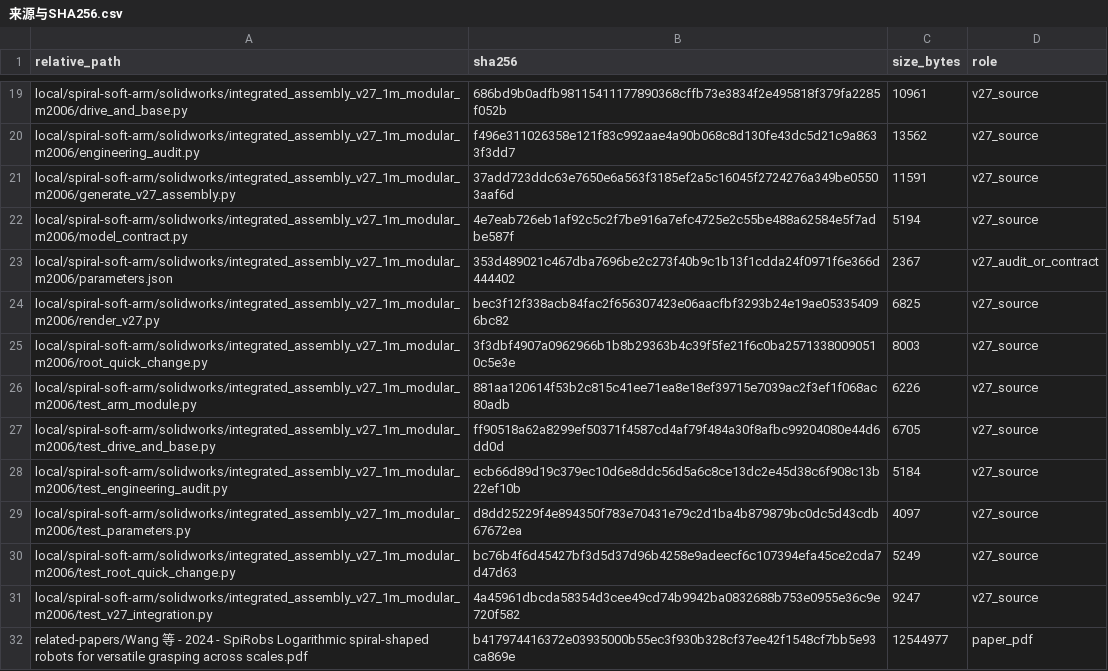
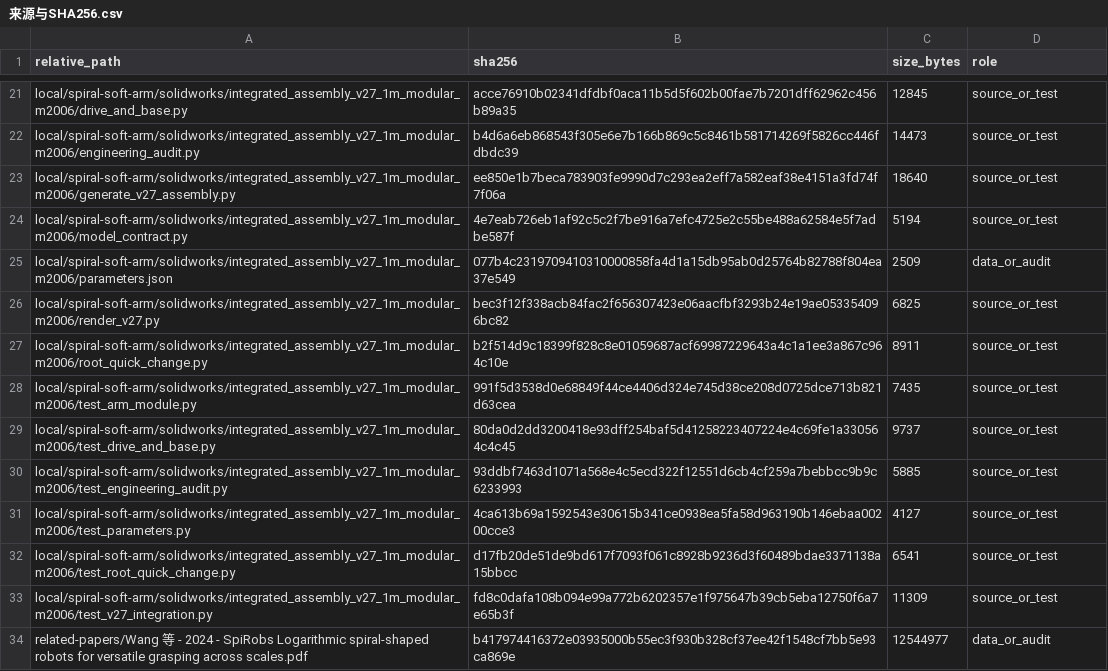
Before and after one commit to songgagav/spiral_soft_arm, a CSV file: local/spiral-soft-arm/solidworks/integrated_assembly_v27_1m_modular_m2006/来源与SHA256.csv, drawn as a sheet; only a part is shown, gaps mark what is left out; the diff covers the shown part only.

```diff
--- a/local/spiral-soft-arm/solidworks/integrated_assembly_v27_1m_modular_m2006/来源与SHA256.csv
+++ b/local/spiral-soft-arm/solidworks/integrated_assembly_v27_1m_modular_m2006/来源与SHA256.csv
@@ -19,14 +21,14 @@
-"local/spiral-soft-arm/solidworks/integrated_assembly_v27_1m_modular_m2006/drive_and_base.py","686bd9b0adfb98115411177890368cffb73e3834f2e495818f379fa2285f052b","10961","v27_source"
-"local/spiral-soft-arm/solidworks/integrated_assembly_v27_1m_modular_m2006/engineering_audit.py","f496e311026358e121f83c992aae4a90b068c8d130fe43dc5d21c9a8633f3dd7","13562","v27_source"
-"local/spiral-soft-arm/solidworks/integrated_assembly_v27_1m_modular_m2006/generate_v27_assembly.py","37add723ddc63e7650e6a563f3185ef2a5c16045f2724276a349be05503aaf6d","11591","v27_source"
-"local/spiral-soft-arm/solidworks/integrated_assembly_v27_1m_modular_m2006/model_contract.py","4e7eab726eb1af92c5c2f7be916a7efc4725e2c55be488a62584e5f7adbe587f","5194","v27_source"
-"local/spiral-soft-arm/solidworks/integrated_assembly_v27_1m_modular_m2006/parameters.json","353d489021c467dba7696be2c273f40b9c1b13f1cdda24f0971f6e366d444402","2367","v27_audit_or_contract"
-"local/spiral-soft-arm/solidworks/integrated_assembly_v27_1m_modular_m2006/render_v27.py","bec3f12f338acb84fac2f656307423e06aacfbf3293b24e19ae053354096bc82","6825","v27_source"
-"local/spiral-soft-arm/solidworks/integrated_assembly_v27_1m_modular_m2006/root_quick_change.py","3f3dbf4907a0962966b1b8b29363b4c39f5fe21f6c0ba25713380090510c5e3e","8003","v27_source"
-"local/spiral-soft-arm/solidworks/integrated_assembly_v27_1m_modular_m2006/test_arm_module.py","881aa120614f53b2c815c41ee71ea8e18ef39715e7039ac2f3ef1f068ac80adb","6226","v27_source"
-"local/spiral-soft-arm/solidworks/integrated_assembly_v27_1m_modular_m2006/test_drive_and_base.py","ff90518a62a8299ef50371f4587cd4af79f484a30f8afbc99204080e44d6dd0d","6705","v27_source"
-"local/spiral-soft-arm/solidworks/integrated_assembly_v27_1m_modular_m2006/test_engineering_audit.py","ecb66d89d19c379ec10d6e8ddc56d5a6c8ce13dc2e45d38c6f908c13b22ef10b","5184","v27_source"
-"local/spiral-soft-arm/solidworks/integrated_assembly_v27_1m_modular_m2006/test_parameters.py","d8dd25229f4e894350f783e70431e79c2d1ba4b879879bc0dc5d43cdb67672ea","4097","v27_source"
-"local/spiral-soft-arm/solidworks/integrated_assembly_v27_1m_modular_m2006/test_root_quick_change.py","bc76b4f6d45427bf3d5d37d96b4258e9adeecf6c107394efa45ce2cda7d47d63","5249","v27_source"
-"local/spiral-soft-arm/solidworks/integrated_assembly_v27_1m_modular_m2006/test_v27_integration.py","4a45961dbcda58354d3cee49cd74b9942ba0832688b753e0955e36c9e720f582","9247","v27_source"
-"related-papers/Wang 等 - 2024 - SpiRobs Logarithmic spiral-shaped robots for versatile grasping across scales.pdf","b417974416372e03935000b55ec3f930b328cf37ee42f1548cf7bb5e93ca869e","12544977","paper_pdf"
+"local/spiral-soft-arm/solidworks/integrated_assembly_v27_1m_modular_m2006/drive_and_base.py","acce76910b02341dfdbf0aca11b5d5f602b00fae7b7201dff62962c456b89a35","12845","source_or_test"
+"local/spiral-soft-arm/solidworks/integrated_assembly_v27_1m_modular_m2006/engineering_audit.py","b4d6a6eb868543f305e6e7b166b869c5c8461b581714269f5826cc446fdbdc39","14473","source_or_test"
+"local/spiral-soft-arm/solidworks/integrated_assembly_v27_1m_modular_m2006/generate_v27_assembly.py","ee850e1b7beca783903fe9990d7c293ea2eff7a582eaf38e4151a3fd74f7f06a","18640","source_or_test"
+"local/spiral-soft-arm/solidworks/integrated_assembly_v27_1m_modular_m2006/model_contract.py","4e7eab726eb1af92c5c2f7be916a7efc4725e2c55be488a62584e5f7adbe587f","5194","source_or_test"
+"local/spiral-soft-arm/solidworks/integrated_assembly_v27_1m_modular_m2006/parameters.json","077b4c2319709410310000858fa4d1a15db95ab0d25764b82788f804ea37e549","2509","data_or_audit"
+"local/spiral-soft-arm/solidworks/integrated_assembly_v27_1m_modular_m2006/render_v27.py","bec3f12f338acb84fac2f656307423e06aacfbf3293b24e19ae053354096bc82","6825","source_or_test"
+"local/spiral-soft-arm/solidworks/integrated_assembly_v27_1m_modular_m2006/root_quick_change.py","b2f514d9c18399f828c8e01059687acf69987229643a4c1a1ee3a867c964c10e","8911","source_or_test"
+"local/spiral-soft-arm/solidworks/integrated_assembly_v27_1m_modular_m2006/test_arm_module.py","991f5d3538d0e68849f44ce4406d324e745d38ce208d0725dce713b821d63cea","7435","source_or_test"
+"local/spiral-soft-arm/solidworks/integrated_assembly_v27_1m_modular_m2006/test_drive_and_base.py","80da0d2dd3200418e93dff254baf5d41258223407224e4c69fe1a330564c4c45","9737","source_or_test"
+"local/spiral-soft-arm/solidworks/integrated_assembly_v27_1m_modular_m2006/test_engineering_audit.py","93ddbf7463d1071a568e4c5ecd322f12551d6cb4cf259a7bebbcc9b9c6233993","5885","source_or_test"
+"local/spiral-soft-arm/solidworks/integrated_assembly_v27_1m_modular_m2006/test_parameters.py","4ca613b69a1592543e30615b341ce0938ea5fa58d963190b146ebaa00200cce3","4127","source_or_test"
+"local/spiral-soft-arm/solidworks/integrated_assembly_v27_1m_modular_m2006/test_root_quick_change.py","d17fb20de51de9bd617f7093f061c8928b9236d3f60489bdae3371138a15bbcc","6541","source_or_test"
+"local/spiral-soft-arm/solidworks/integrated_assembly_v27_1m_modular_m2006/test_v27_integration.py","fd8c0dafa108b094e99a772b6202357e1f975647b39cb5eba12750f6a7e65b3f","11309","source_or_test"
+"related-papers/Wang 等 - 2024 - SpiRobs Logarithmic spiral-shaped robots for versatile grasping across scales.pdf","b417974416372e03935000b55ec3f930b328cf37ee42f1548cf7bb5e93ca869e","12544977","data_or_audit"
```
Also changed, not shown: 2 added rows and 29 edited cells elsewhere in this file, 23 other files.
